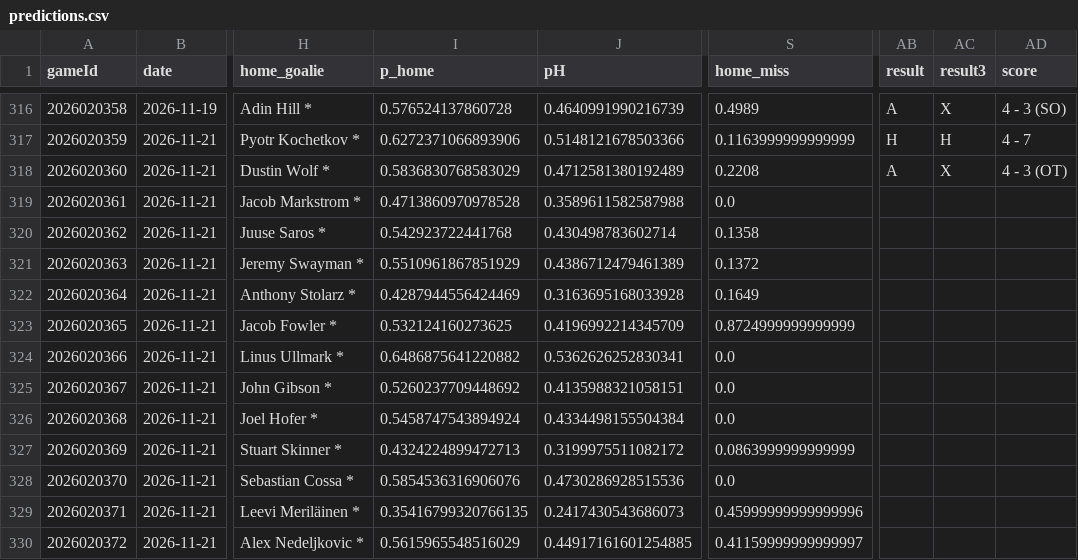
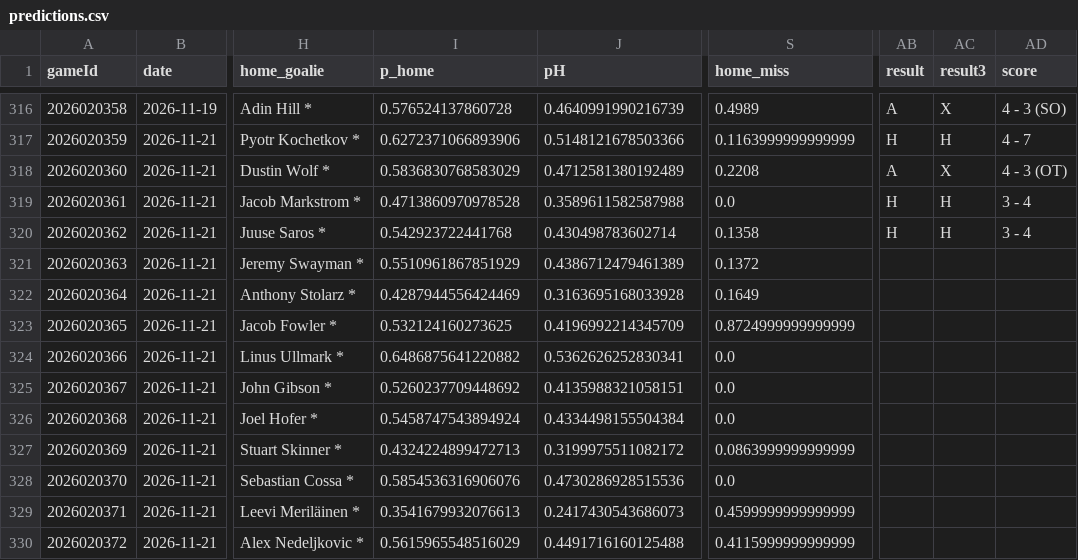
Before and after one commit to CR0ZER/NHL-Predictor, a CSV file: data/predictions.csv, drawn as a sheet; only a part is shown, gaps mark what is left out; the diff names each change by its address in the sheet, - before the commit and + after, or states it on an @@ line.

```diff
--- a/data/predictions.csv
+++ b/data/predictions.csv
-AB319:AB320 (result): (empty)
+AB319:AB320 (result): H
-AC319:AC320 (result3): (empty)
+AC319:AC320 (result3): H
-AD319:AD320 (score): (empty)
+AD319:AD320 (score): 3 - 4
-I329 (p_home): 0.35416799320766135
+I329 (p_home): 0.3541679932076613
-S329 (home_miss): 0.45999999999999996
+S329 (home_miss): 0.4599999999999999
-J330 (pH): 0.44917161601254885
+J330 (pH): 0.4491716160125488
-S330 (home_miss): 0.41159999999999997
+S330 (home_miss): 0.4115999999999999
```
